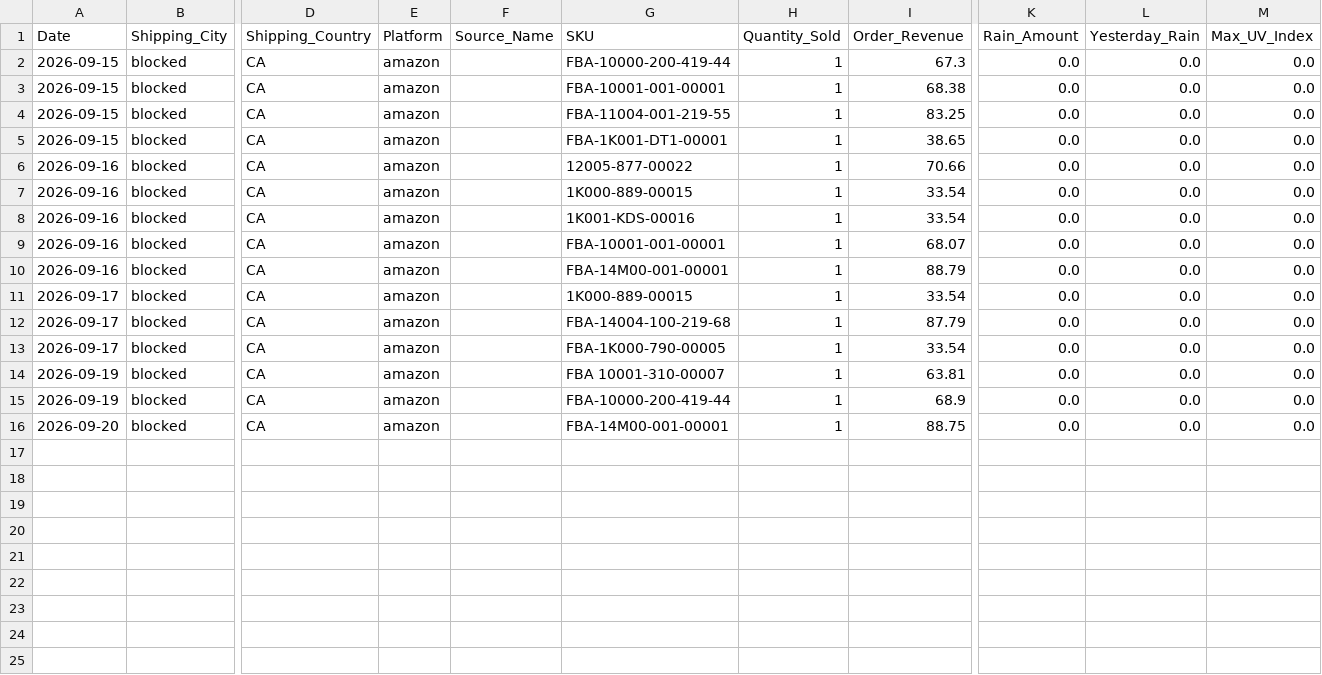
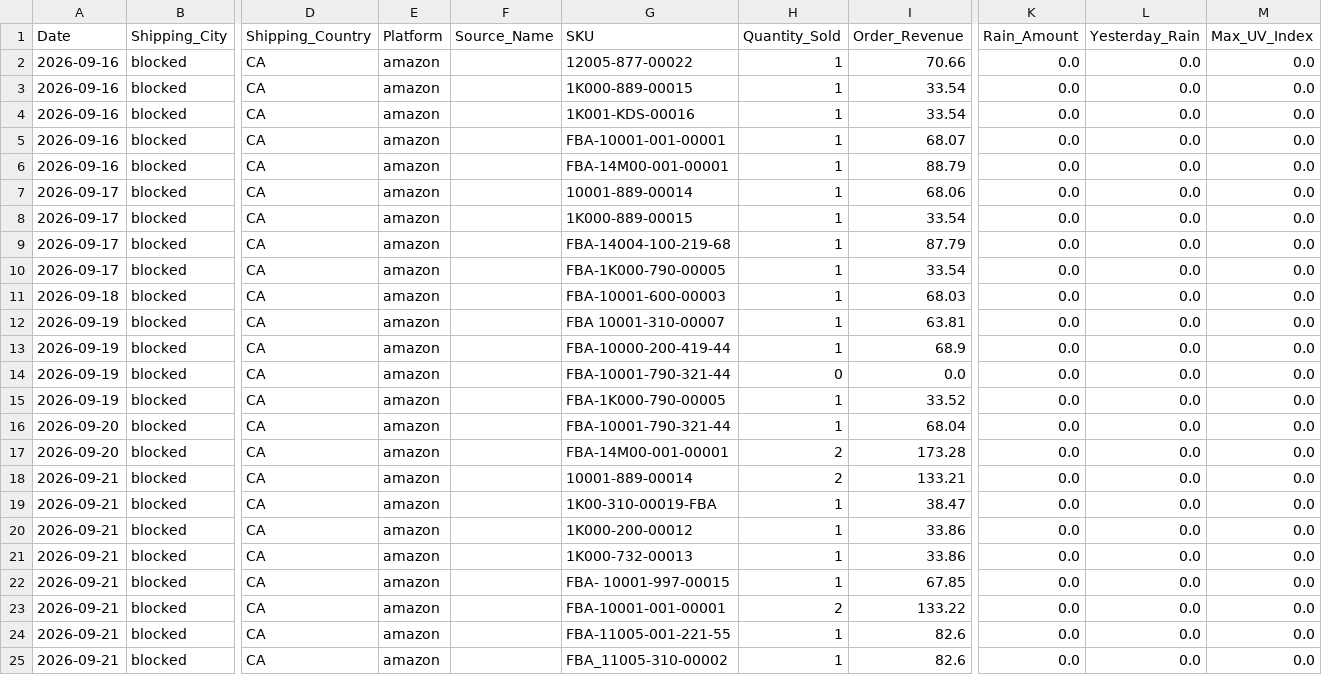
Before and after one commit to mg22mex/marketing-weather-engine, a CSV file: data/weather_pulse_sales_bridge_ca_preview.csv, drawn as a sheet; only a part is shown, gaps mark what is left out; removed rows and columns are numbered as before the commit, all else as after; rows hold the shown columns only; the diff names each change by its address in the sheet, - before the commit and + after, or states it on an @@ line.

```diff
--- a/data/weather_pulse_sales_bridge_ca_preview.csv
+++ b/data/weather_pulse_sales_bridge_ca_preview.csv
-row 2: 2026-09-15 | blocked | CA | amazon |  | FBA-10000-200-419-44 | 1 | 67.3 | 0.0 | 0.0 | 0.0
-row 3: 2026-09-15 | blocked | CA | amazon |  | FBA-10001-001-00001 | 1 | 68.38 | 0.0 | 0.0 | 0.0
-row 4: 2026-09-15 | blocked | CA | amazon |  | FBA-11004-001-219-55 | 1 | 83.25 | 0.0 | 0.0 | 0.0
-row 5: 2026-09-15 | blocked | CA | amazon |  | FBA-1K001-DT1-00001 | 1 | 38.65 | 0.0 | 0.0 | 0.0
+row 7: 2026-09-17 | blocked | CA | amazon |  | 10001-889-00014 | 1 | 68.06 | 0.0 | 0.0 | 0.0
+row 11: 2026-09-18 | blocked | CA | amazon |  | FBA-10001-600-00003 | 1 | 68.03 | 0.0 | 0.0 | 0.0
+row 14: 2026-09-19 | blocked | CA | amazon |  | FBA-10001-790-321-44 | 0 | 0.0 | 0.0 | 0.0 | 0.0
+row 15: 2026-09-19 | blocked | CA | amazon |  | FBA-1K000-790-00005 | 1 | 33.52 | 0.0 | 0.0 | 0.0
-G16 (SKU): FBA-14M00-001-00001
+G16 (SKU): FBA-10001-790-321-44
-I16 (Order_Revenue): 88.75
+I16 (Order_Revenue): 68.04
+row 17: 2026-09-20 | blocked | CA | amazon |  | FBA-14M00-001-00001 | 2 | 173.28 | 0.0 | 0.0 | 0.0
+row 18: 2026-09-21 | blocked | CA | amazon |  | 10001-889-00014 | 2 | 133.21 | 0.0 | 0.0 | 0.0
+row 19: 2026-09-21 | blocked | CA | amazon |  | 1K00-310-00019-FBA | 1 | 38.47 | 0.0 | 0.0 | 0.0
+row 20: 2026-09-21 | blocked | CA | amazon |  | 1K000-200-00012 | 1 | 33.86 | 0.0 | 0.0 | 0.0
+row 21: 2026-09-21 | blocked | CA | amazon |  | 1K000-732-00013 | 1 | 33.86 | 0.0 | 0.0 | 0.0
+row 22: 2026-09-21 | blocked | CA | amazon |  | FBA- 10001-997-00015 | 1 | 67.85 | 0.0 | 0.0 | 0.0
+row 23: 2026-09-21 | blocked | CA | amazon |  | FBA-10001-001-00001 | 2 | 133.22 | 0.0 | 0.0 | 0.0
+row 24: 2026-09-21 | blocked | CA | amazon |  | FBA-11005-001-221-55 | 1 | 82.6 | 0.0 | 0.0 | 0.0
+row 25: 2026-09-21 | blocked | CA | amazon |  | FBA_11005-310-00002 | 1 | 82.6 | 0.0 | 0.0 | 0.0
```
Also changed, not shown: data/city_sales_overlay.csv, data/weather_pulse_sales_bridge_uk_preview.csv, 6 other files.
